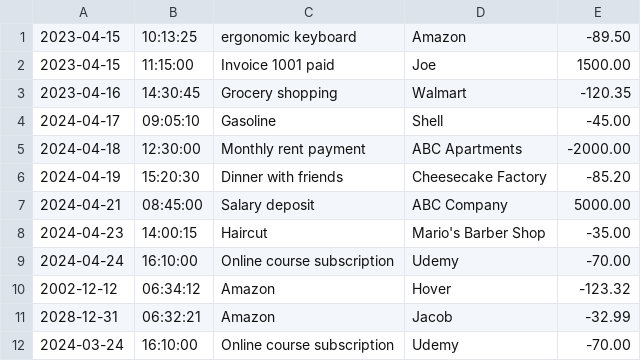
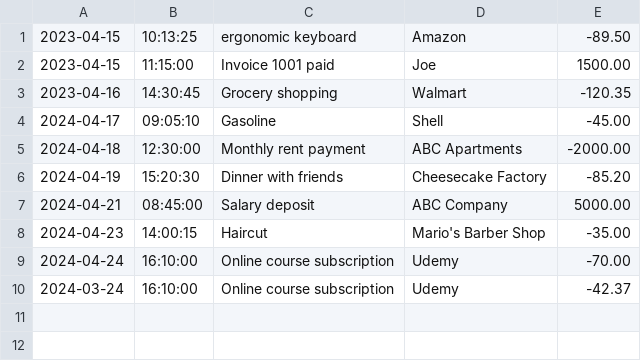
Before and after one commit to Jacob-J-Nealy/FinacialTracker, a CSV file: transactions.csv, drawn as a sheet.

Commit message:
Working on filterTransactionsByVendor method

```diff
--- a/transactions.csv
+++ b/transactions.csv
@@ -9,4 +9,2 @@
 2024-04-24|16:10:00|Online course subscription|Udemy|-70.00
-2002-12-12|06:34:12|Amazon|Hover|-123.32
-2028-12-31|06:32:21|Amazon|Jacob|-32.99
-2024-03-24|16:10:00|Online course subscription|Udemy|-70.00
+2024-03-24|16:10:00|Online course subscription|Udemy|-42.37
```
Also changed, not shown: 1 other file.
